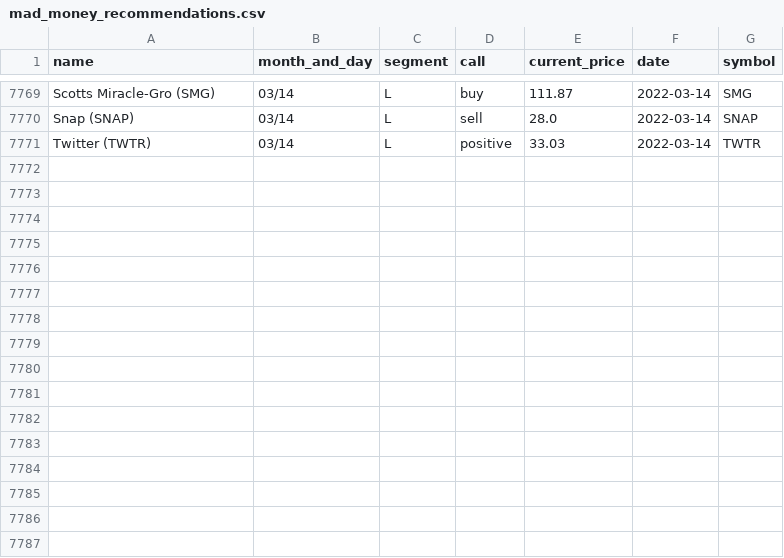
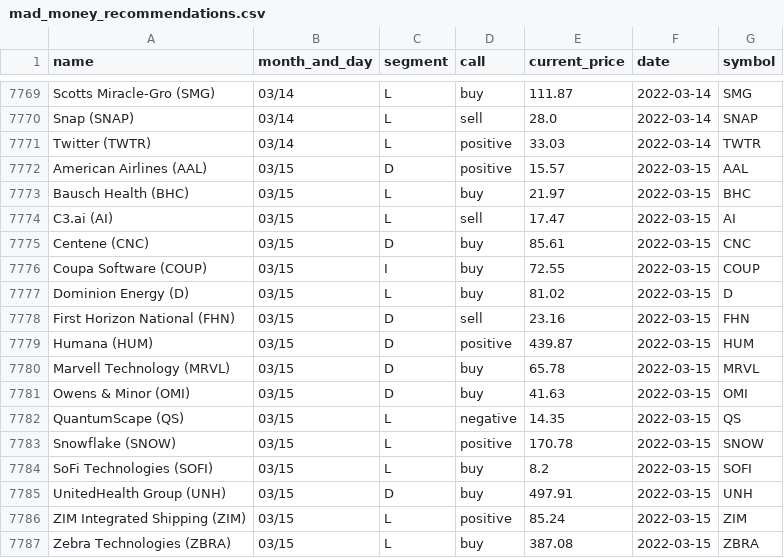
Before and after one commit to gaborvecsei/Mad-Money-Backtesting, a CSV file: mad_money_recommendations.csv, drawn as a sheet; only a part is shown, gaps mark what is left out.

```diff
--- a/mad_money_recommendations.csv
+++ b/mad_money_recommendations.csv
@@ -7771 +7771,17 @@ Snap (SNAP),03/14,L,sell,28.0,2022-03-14,SNAP
 Twitter (TWTR),03/14,L,positive,33.03,2022-03-14,TWTR
+American Airlines (AAL),03/15,D,positive,15.57,2022-03-15,AAL
+Bausch Health (BHC),03/15,L,buy,21.97,2022-03-15,BHC
+C3.ai (AI),03/15,L,sell,17.47,2022-03-15,AI
+Centene (CNC),03/15,D,buy,85.61,2022-03-15,CNC
+Coupa Software (COUP),03/15,I,buy,72.55,2022-03-15,COUP
+Dominion Energy (D),03/15,L,buy,81.02,2022-03-15,D
+First Horizon National (FHN),03/15,D,sell,23.16,2022-03-15,FHN
+Humana (HUM),03/15,D,positive,439.87,2022-03-15,HUM
+Marvell Technology (MRVL),03/15,D,buy,65.78,2022-03-15,MRVL
+Owens & Minor (OMI),03/15,D,buy,41.63,2022-03-15,OMI
+QuantumScape (QS),03/15,L,negative,14.35,2022-03-15,QS
+Snowflake (SNOW),03/15,L,positive,170.78,2022-03-15,SNOW
+SoFi Technologies (SOFI),03/15,L,buy,8.2,2022-03-15,SOFI
+UnitedHealth Group (UNH),03/15,D,buy,497.91,2022-03-15,UNH
+ZIM Integrated Shipping (ZIM),03/15,L,positive,85.24,2022-03-15,ZIM
+Zebra Technologies (ZBRA),03/15,L,buy,387.08,2022-03-15,ZBRA
```
